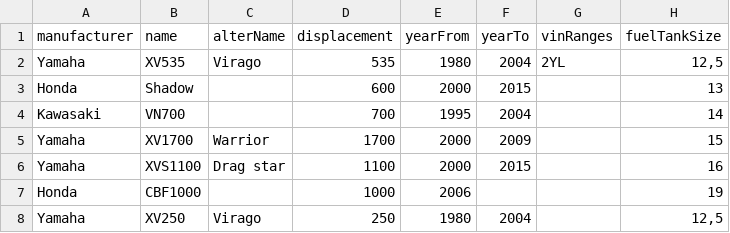
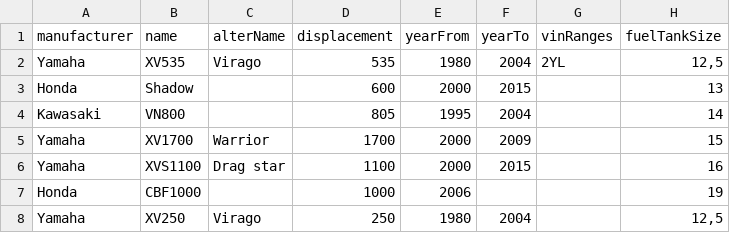
Before and after one commit to gztproject/BikeLog, a TSV file: src/DataFixtures/InitData/models.tsv, drawn as a sheet; only a part is shown; the diff names each change by its address in the sheet, - before the commit and + after, or states it on an @@ line.

Commit message:
Fixed VN800 init

```diff
--- a/src/DataFixtures/InitData/models.tsv
+++ b/src/DataFixtures/InitData/models.tsv
-B4 (name): VN700
+B4 (name): VN800
-D4 (displacement): 700
+D4 (displacement): 805
```
